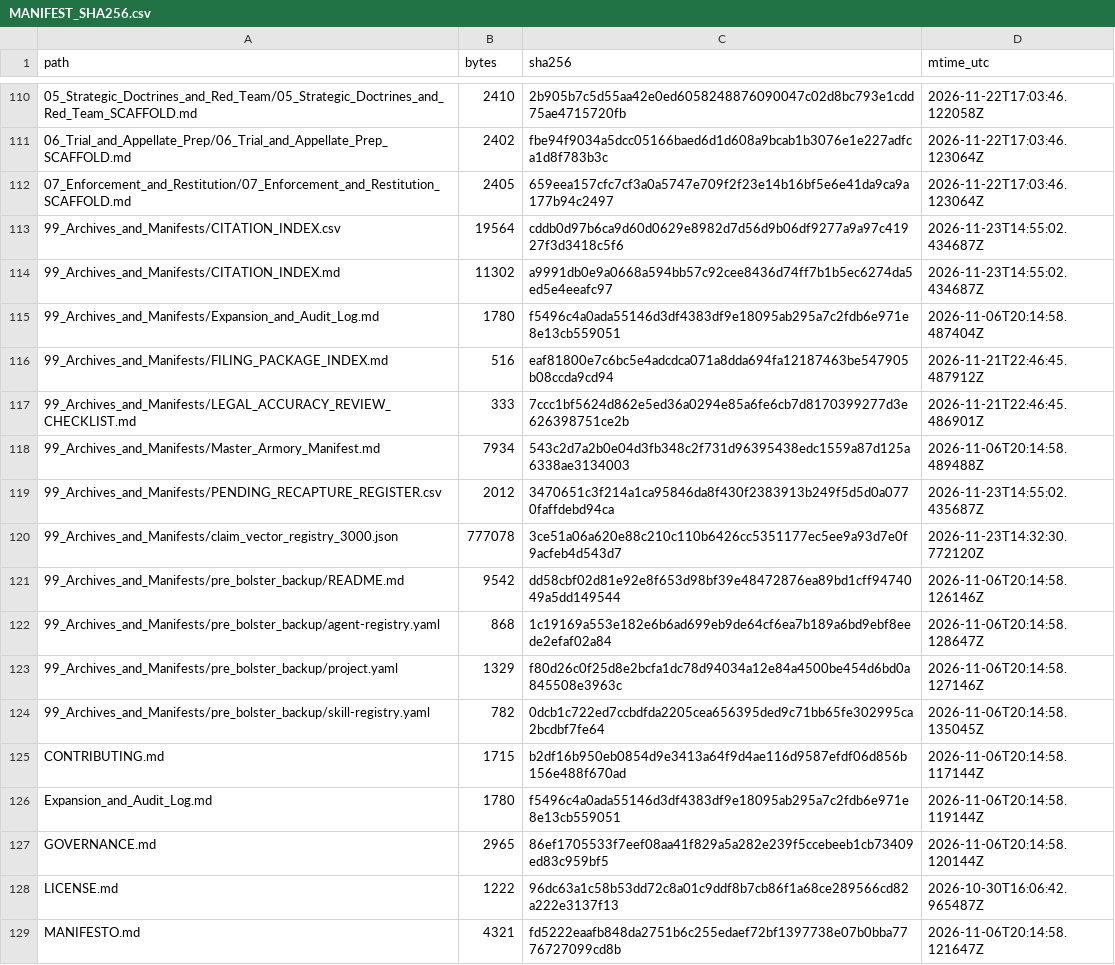
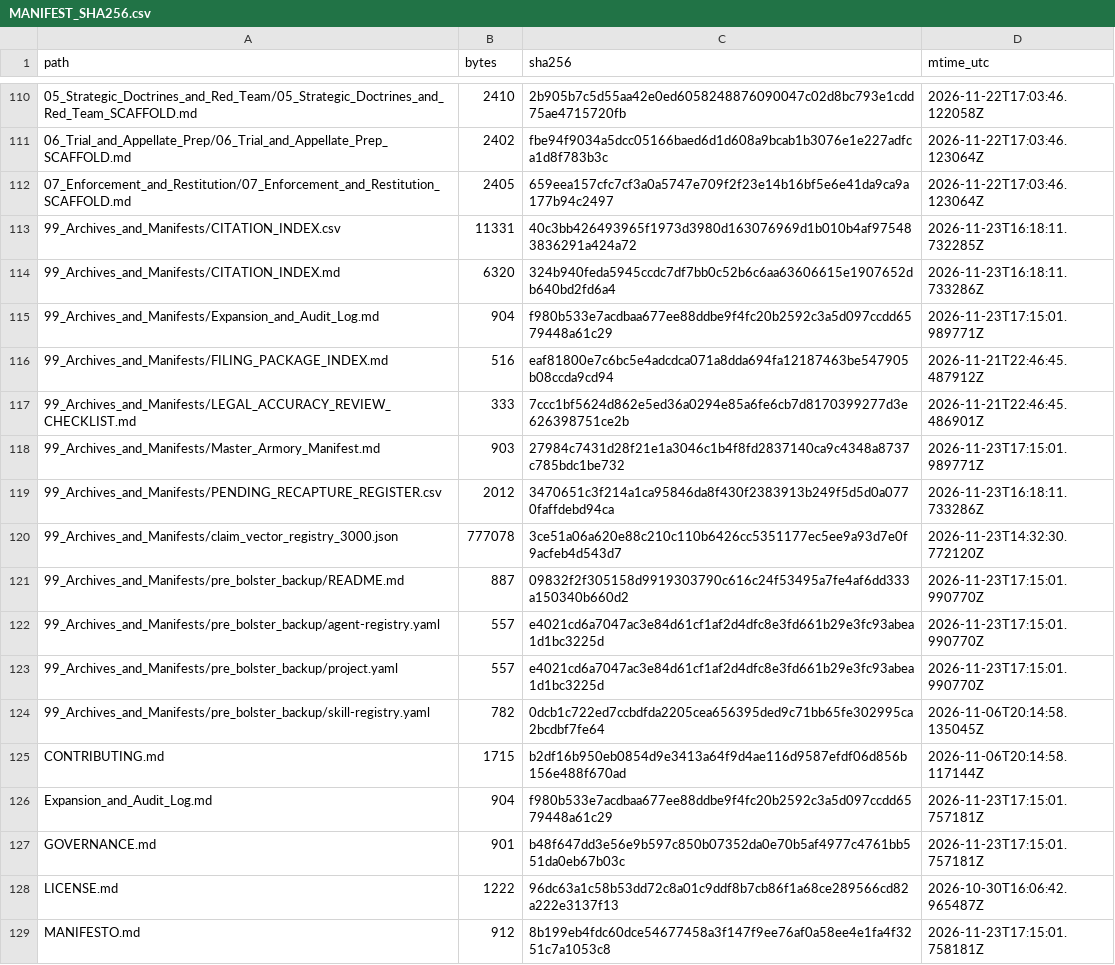
Before and after one commit to GlobalRestitutionAlliance/turtle-island-us-ok-the-choctaw-nation-of-oklahoma-master-litigation, a CSV file: 99_Archives_and_Manifests/MANIFEST_SHA256.csv, drawn as a sheet; only a part is shown, gaps mark what is left out; the diff covers the shown part only.

```diff
--- a/99_Archives_and_Manifests/MANIFEST_SHA256.csv
+++ b/99_Archives_and_Manifests/MANIFEST_SHA256.csv
@@ -112,18 +112,18 @@ path,bytes,sha256,mtime_utc
 07_Enforcement_and_Restitution/07_Enforcement_and_Restitution_SCAFFOLD.md,2405,659eea157cfc7cf3a0a5747e709f2f23e14b16bf5e6e41da9ca9a177b94c2497,2026-11-22T17:03:46.123064Z
-99_Archives_and_Manifests/CITATION_INDEX.csv,19564,cddb0d97b6ca9d60d0629e8982d7d56d9b06df9277a9a97c41927f3d3418c5f6,2026-11-23T14:55:02.434687Z
-99_Archives_and_Manifests/CITATION_INDEX.md,11302,a9991db0e9a0668a594bb57c92cee8436d74ff7b1b5ec6274da5ed5e4eeafc97,2026-11-23T14:55:02.434687Z
-99_Archives_and_Manifests/Expansion_and_Audit_Log.md,1780,f5496c4a0ada55146d3df4383df9e18095ab295a7c2fdb6e971e8e13cb559051,2026-11-06T20:14:58.487404Z
+99_Archives_and_Manifests/CITATION_INDEX.csv,11331,40c3bb426493965f1973d3980d163076969d1b010b4af975483836291a424a72,2026-11-23T16:18:11.732285Z
+99_Archives_and_Manifests/CITATION_INDEX.md,6320,324b940feda5945ccdc7df7bb0c52b6c6aa63606615e1907652db640bd2fd6a4,2026-11-23T16:18:11.733286Z
+99_Archives_and_Manifests/Expansion_and_Audit_Log.md,904,f980b533e7acdbaa677ee88ddbe9f4fc20b2592c3a5d097ccdd6579448a61c29,2026-11-23T17:15:01.989771Z
 99_Archives_and_Manifests/FILING_PACKAGE_INDEX.md,516,eaf81800e7c6bc5e4adcdca071a8dda694fa12187463be547905b08ccda9cd94,2026-11-21T22:46:45.487912Z
 99_Archives_and_Manifests/LEGAL_ACCURACY_REVIEW_CHECKLIST.md,333,7ccc1bf5624d862e5ed36a0294e85a6fe6cb7d8170399277d3e626398751ce2b,2026-11-21T22:46:45.486901Z
-99_Archives_and_Manifests/Master_Armory_Manifest.md,7934,543c2d7a2b0e04d3fb348c2f731d96395438edc1559a87d125a6338ae3134003,2026-11-06T20:14:58.489488Z
-99_Archives_and_Manifests/PENDING_RECAPTURE_REGISTER.csv,2012,3470651c3f214a1ca95846da8f430f2383913b249f5d5d0a0770faffdebd94ca,2026-11-23T14:55:02.435687Z
+99_Archives_and_Manifests/Master_Armory_Manifest.md,903,27984c7431d28f21e1a3046c1b4f8fd2837140ca9c4348a8737c785bdc1be732,2026-11-23T17:15:01.989771Z
+99_Archives_and_Manifests/PENDING_RECAPTURE_REGISTER.csv,2012,3470651c3f214a1ca95846da8f430f2383913b249f5d5d0a0770faffdebd94ca,2026-11-23T16:18:11.733286Z
 99_Archives_and_Manifests/claim_vector_registry_3000.json,777078,3ce51a06a620e88c210c110b6426cc5351177ec5ee9a93d7e0f9acfeb4d543d7,2026-11-23T14:32:30.772120Z
-99_Archives_and_Manifests/pre_bolster_backup/README.md,9542,dd58cbf02d81e92e8f653d98bf39e48472876ea89bd1cff9474049a5dd149544,2026-11-06T20:14:58.126146Z
-99_Archives_and_Manifests/pre_bolster_backup/agent-registry.yaml,868,1c19169a553e182e6b6ad699eb9de64cf6ea7b189a6bd9ebf8eede2efaf02a84,2026-11-06T20:14:58.128647Z
-99_Archives_and_Manifests/pre_bolster_backup/project.yaml,1329,f80d26c0f25d8e2bcfa1dc78d94034a12e84a4500be454d6bd0a845508e3963c,2026-11-06T20:14:58.127146Z
+99_Archives_and_Manifests/pre_bolster_backup/README.md,887,09832f2f305158d9919303790c616c24f53495a7fe4af6dd333a150340b660d2,2026-11-23T17:15:01.990770Z
+99_Archives_and_Manifests/pre_bolster_backup/agent-registry.yaml,557,e4021cd6a7047ac3e84d61cf1af2d4dfc8e3fd661b29e3fc93abea1d1bc3225d,2026-11-23T17:15:01.990770Z
+99_Archives_and_Manifests/pre_bolster_backup/project.yaml,557,e4021cd6a7047ac3e84d61cf1af2d4dfc8e3fd661b29e3fc93abea1d1bc3225d,2026-11-23T17:15:01.990770Z
 99_Archives_and_Manifests/pre_bolster_backup/skill-registry.yaml,782,0dcb1c722ed7ccbdfda2205cea656395ded9c71bb65fe302995ca2bcdbf7fe64,2026-11-06T20:14:58.135045Z
 CONTRIBUTING.md,1715,b2df16b950eb0854d9e3413a64f9d4ae116d9587efdf06d856b156e488f670ad,2026-11-06T20:14:58.117144Z
-Expansion_and_Audit_Log.md,1780,f5496c4a0ada55146d3df4383df9e18095ab295a7c2fdb6e971e8e13cb559051,2026-11-06T20:14:58.119144Z
-GOVERNANCE.md,2965,86ef1705533f7eef08aa41f829a5a282e239f5ccebeeb1cb73409ed83c959bf5,2026-11-06T20:14:58.120144Z
+Expansion_and_Audit_Log.md,904,f980b533e7acdbaa677ee88ddbe9f4fc20b2592c3a5d097ccdd6579448a61c29,2026-11-23T17:15:01.757181Z
+GOVERNANCE.md,901,b48f647dd3e56e9b597c850b07352da0e70b5af4977c4761bb551da0eb67b03c,2026-11-23T17:15:01.757181Z
 LICENSE.md,1222,96dc63a1c58b53dd72c8a01c9ddf8b7cb86f1a68ce289566cd82a222e3137f13,2026-10-30T16:06:42.965487Z
-MANIFESTO.md,4321,fd5222eaafb848da2751b6c255edaef72bf1397738e07b0bba7776727099cd8b,2026-11-06T20:14:58.121647Z
+MANIFESTO.md,912,8b199eb4fdc60dce54677458a3f147f9ee76af0a58ee4e1fa4f3251c7a1053c8,2026-11-23T17:15:01.758181Z
```
Also changed, not shown: 48 edited cells elsewhere in this file, 26 other files.
